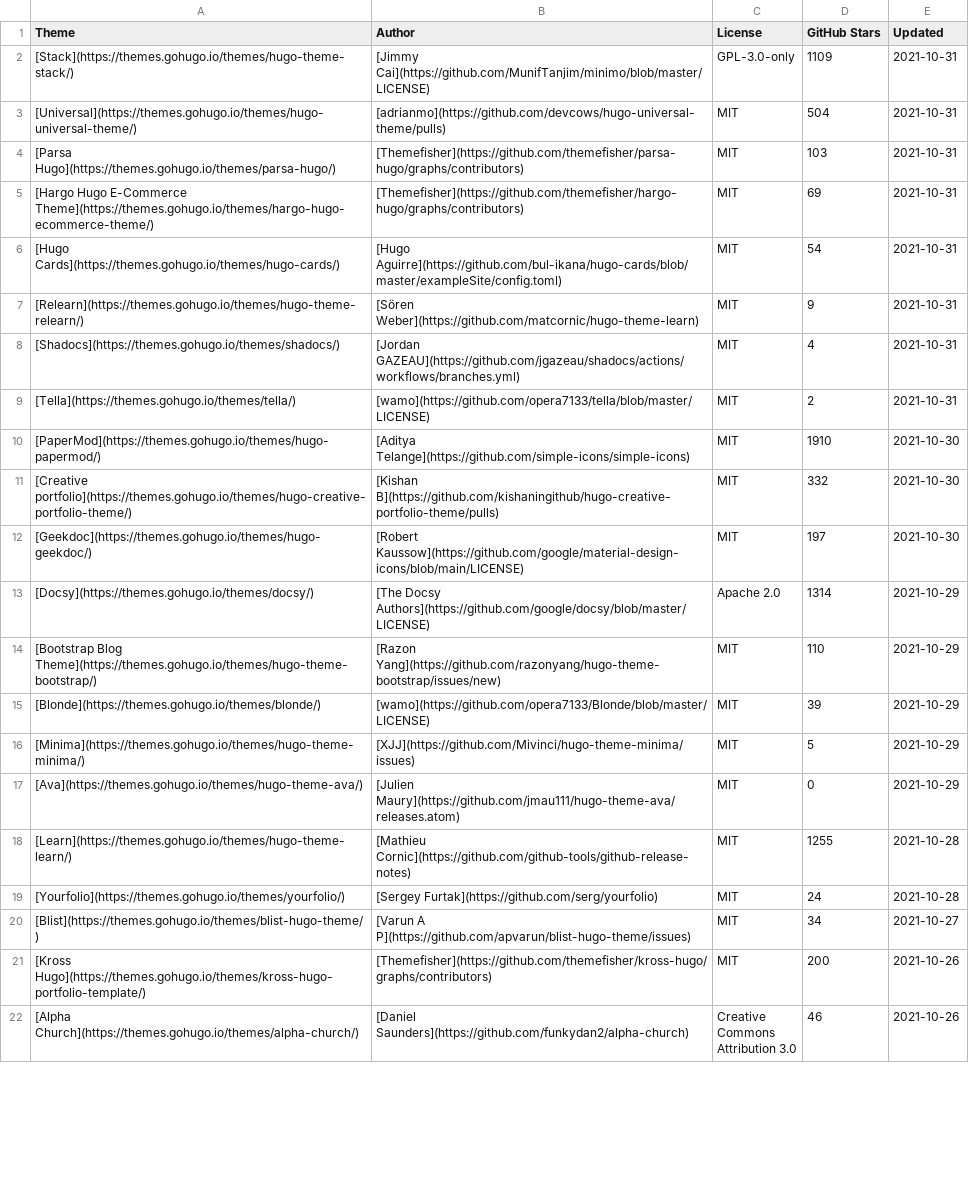
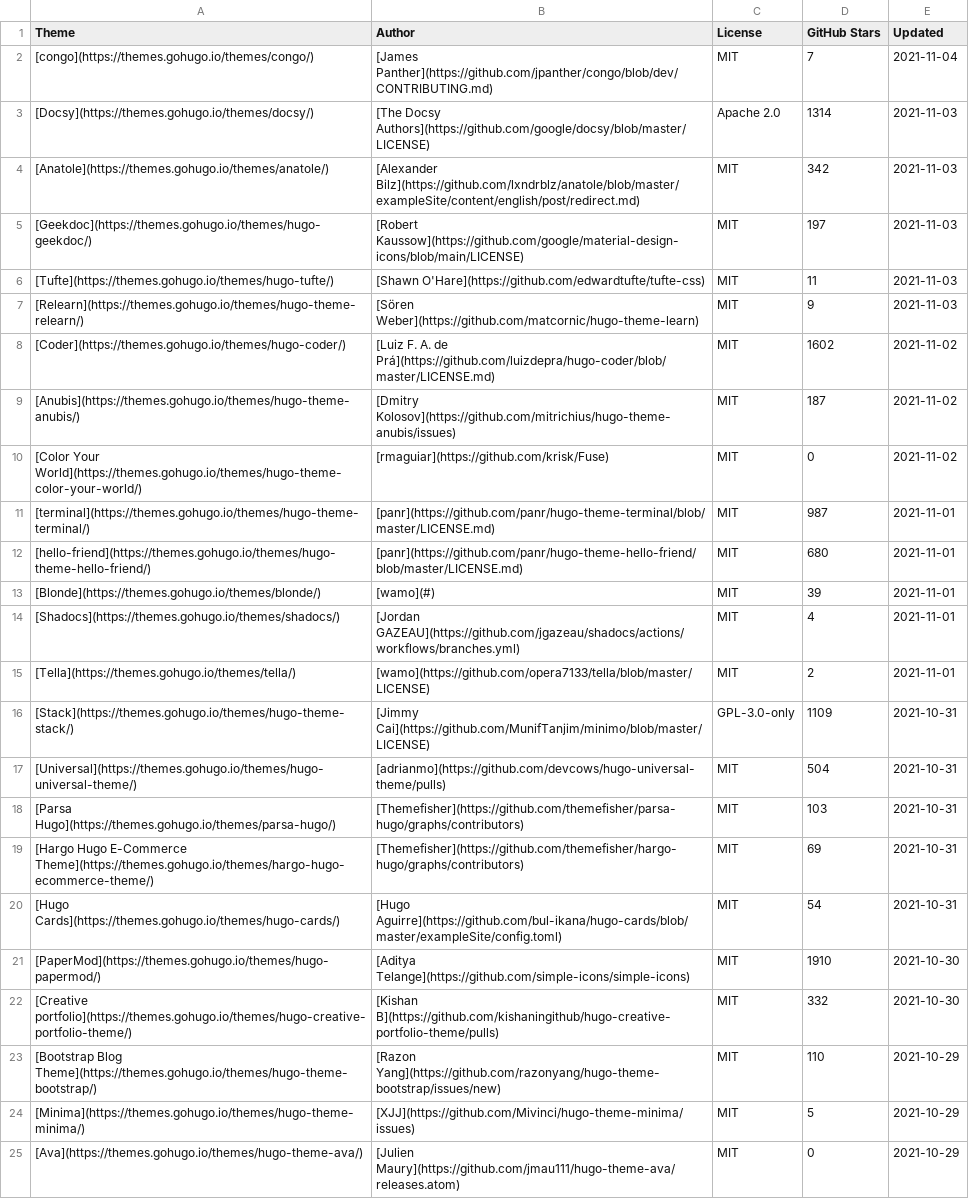
Before and after one commit to QIN2DIM/awesome-hugo-themes, a CSV file: src/database/awesome-hugo-themes-markdown-2021-11-04.csv, drawn as a sheet; only a part is shown; the shorter side is filled out with more unchanged rows; removed rows and columns are numbered as before the commit, all else as after; the diff covers the shown part only; the diff names each change by its address in the sheet, - before the commit and + after, or states it on an @@ line.

```diff
--- a/src/database/awesome-hugo-themes-markdown-2021-11-04.csv
+++ b/src/database/awesome-hugo-themes-markdown-2021-11-04.csv
+row 2: [congo](https://themes.gohugo.io/themes/congo/) | [James Panther](https://github.com/jpanther/congo/blob/dev/CONTRIBUTING.md) | MIT | 7 | 2021-11-04
+row 3: [Docsy](https://themes.gohugo.io/themes/docsy/) | [The Docsy Authors](https://github.com/google/docsy/blob/master/LICENSE) | Apache 2.0 | 1314 | 2021-11-03
+row 4: [Anatole](https://themes.gohugo.io/themes/anatole/) | [Alexander Bilz](https://github.com/lxndrblz/anatole/blob/master/exampleSite/content/english/post/redirect.md) | MIT | 342 | 2021-11-03
+row 5: [Geekdoc](https://themes.gohugo.io/themes/hugo-geekdoc/) | [Robert Kaussow](https://github.com/google/material-design-icons/blob/main/LICENSE) | MIT | 197 | 2021-11-03
+row 6: [Tufte](https://themes.gohugo.io/themes/hugo-tufte/) | [Shawn O'Hare](https://github.com/edwardtufte/tufte-css) | MIT | 11 | 2021-11-03
+row 7: [Relearn](https://themes.gohugo.io/themes/hugo-theme-relearn/) | [Sören Weber](https://github.com/matcornic/hugo-theme-learn) | MIT | 9 | 2021-11-03
+row 8: [Coder](https://themes.gohugo.io/themes/hugo-coder/) | [Luiz F. A. de Prá](https://github.com/luizdepra/hugo-coder/blob/master/LICENSE.md) | MIT | 1602 | 2021-11-02
+row 9: [Anubis](https://themes.gohugo.io/themes/hugo-theme-anubis/) | [Dmitry Kolosov](https://github.com/mitrichius/hugo-theme-anubis/issues) | MIT | 187 | 2021-11-02
+row 10: [Color Your World](https://themes.gohugo.io/themes/hugo-theme-color-your-world/) | [rmaguiar](https://github.com/krisk/Fuse) | MIT | 0 | 2021-11-02
+row 11: [terminal](https://themes.gohugo.io/themes/hugo-theme-terminal/) | [panr](https://github.com/panr/hugo-theme-terminal/blob/master/LICENSE.md) | MIT | 987 | 2021-11-01
+row 12: [hello-friend](https://themes.gohugo.io/themes/hugo-theme-hello-friend/) | [panr](https://github.com/panr/hugo-theme-hello-friend/blob/master/LICENSE.md) | MIT | 680 | 2021-11-01
+row 13: [Blonde](https://themes.gohugo.io/themes/blonde/) | [wamo](#) | MIT | 39 | 2021-11-01
+row 14: [Shadocs](https://themes.gohugo.io/themes/shadocs/) | [Jordan GAZEAU](https://github.com/jgazeau/shadocs/actions/workflows/branches.yml) | MIT | 4 | 2021-11-01
+row 15: [Tella](https://themes.gohugo.io/themes/tella/) | [wamo](https://github.com/opera7133/tella/blob/master/LICENSE) | MIT | 2 | 2021-11-01
-row 7: [Relearn](https://themes.gohugo.io/themes/hugo-theme-relearn/) | [Sören Weber](https://github.com/matcornic/hugo-theme-learn) | MIT | 9 | 2021-10-31
-row 8: [Shadocs](https://themes.gohugo.io/themes/shadocs/) | [Jordan GAZEAU](https://github.com/jgazeau/shadocs/actions/workflows/branches.yml) | MIT | 4 | 2021-10-31
-row 9: [Tella](https://themes.gohugo.io/themes/tella/) | [wamo](https://github.com/opera7133/tella/blob/master/LICENSE) | MIT | 2 | 2021-10-31
-row 12: [Geekdoc](https://themes.gohugo.io/themes/hugo-geekdoc/) | [Robert Kaussow](https://github.com/google/material-design-icons/blob/main/LICENSE) | MIT | 197 | 2021-10-30
-row 13: [Docsy](https://themes.gohugo.io/themes/docsy/) | [The Docsy Authors](https://github.com/google/docsy/blob/master/LICENSE) | Apache 2.0 | 1314 | 2021-10-29
-row 15: [Blonde](https://themes.gohugo.io/themes/blonde/) | [wamo](https://github.com/opera7133/Blonde/blob/master/LICENSE) | MIT | 39 | 2021-10-29
```
Also changed, not shown: 9 removed rows, 5 moved rows and 4 edited cells elsewhere in this file, src/database/awesome-hugo-themes-2021-11-04.csv, src/database/cache/SHOW-2021-11-04.csv, 3 other files.
